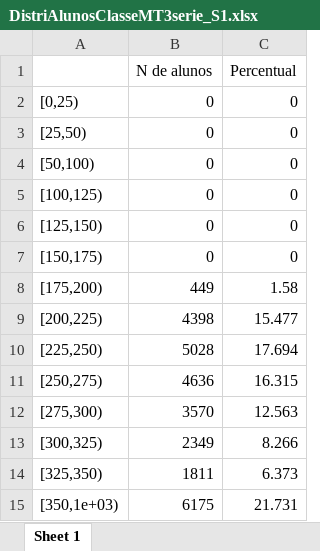
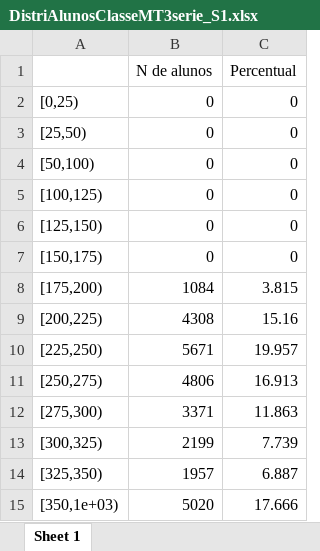
Before and after one commit to silvadosjr/CEnPE, an Excel workbook: Piaui/2026/ResultadosTRI_3EM_MT/Simulado_I/DistriAlunosClasseMT3serie_S1.xlsx, sheet Sheet 1, drawn as a sheet; values as stored, in another font and other column widths than the file's, no borders; the diff names each change by its address in the sheet, - before the commit and + after, or states it on an @@ line.

```diff
--- a/Piaui/2026/ResultadosTRI_3EM_MT/Simulado_I/DistriAlunosClasseMT3serie_S1.xlsx (sheet Sheet 1)
+++ b/Piaui/2026/ResultadosTRI_3EM_MT/Simulado_I/DistriAlunosClasseMT3serie_S1.xlsx (sheet Sheet 1)
-B8 (N de alunos): 449
+B8 (N de alunos): 1084
-C8 (Percentual): 1.58
+C8 (Percentual): 3.815
-B9 (N de alunos): 4398
+B9 (N de alunos): 4308
-C9 (Percentual): 15.477
+C9 (Percentual): 15.16
-B10 (N de alunos): 5028
+B10 (N de alunos): 5671
-C10 (Percentual): 17.694
+C10 (Percentual): 19.957
-B11 (N de alunos): 4636
+B11 (N de alunos): 4806
-C11 (Percentual): 16.315
+C11 (Percentual): 16.913
-B12 (N de alunos): 3570
+B12 (N de alunos): 3371
-C12 (Percentual): 12.563
+C12 (Percentual): 11.863
-B13 (N de alunos): 2349
+B13 (N de alunos): 2199
-C13 (Percentual): 8.266
+C13 (Percentual): 7.739
-B14 (N de alunos): 1811
+B14 (N de alunos): 1957
-C14 (Percentual): 6.373
+C14 (Percentual): 6.887
-B15 (N de alunos): 6175
+B15 (N de alunos): 5020
-C15 (Percentual): 21.731
+C15 (Percentual): 17.666
```
Also changed, not shown: Piaui/2026/ResultadosTRI_3EM_MT/Simulado_I/EstItens_3EM_MT_S1.xlsx, Piaui/2026/ResultadosTRI_3EM_MT/Simulado_I/ResumoThetaIC_3EM_MT_S1.xlsx, 20 other files.
